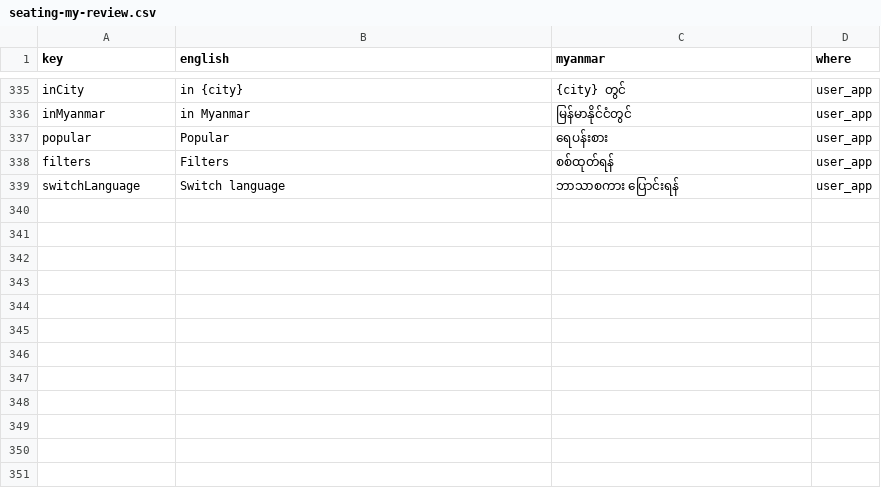
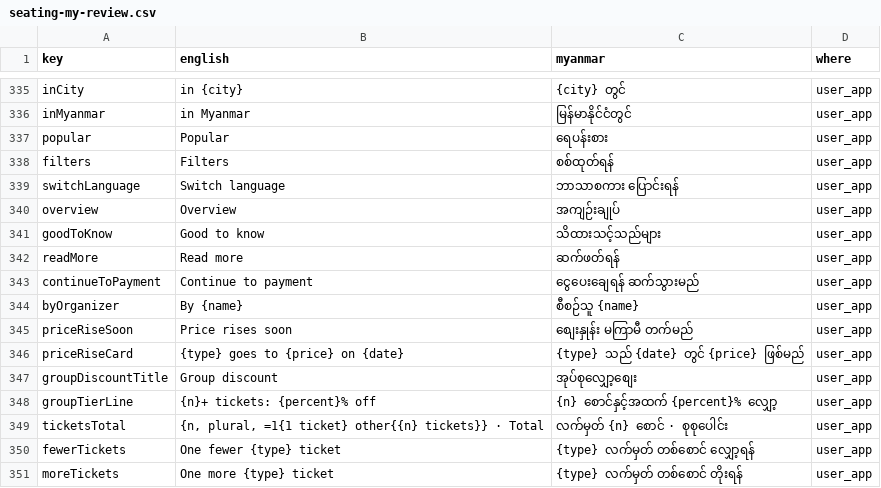
Before and after one commit to redbeegroup/event360, a CSV file: docs/i18n/seating-my-review.csv, drawn as a sheet; only a part is shown, gaps mark what is left out.

```diff
--- a/docs/i18n/seating-my-review.csv
+++ b/docs/i18n/seating-my-review.csv
@@ -339 +339,13 @@
 "switchLanguage","Switch language","ဘာသာစကား ပြောင်းရန်","user_app"
+"overview","Overview","အကျဉ်းချုပ်","user_app"
+"goodToKnow","Good to know","သိထားသင့်သည်များ","user_app"
+"readMore","Read more","ဆက်ဖတ်ရန်","user_app"
+"continueToPayment","Continue to payment","ငွေပေးချေရန် ဆက်သွားမည်","user_app"
+"byOrganizer","By {name}","စီစဉ်သူ {name}","user_app"
+"priceRiseSoon","Price rises soon","စျေးနှုန်း မကြာမီ တက်မည်","user_app"
+"priceRiseCard","{type} goes to {price} on {date}","{type} သည် {date} တွင် {price} ဖြစ်မည်","user_app"
+"groupDiscountTitle","Group discount","အုပ်စုလျှော့စျေး","user_app"
+"groupTierLine","{n}+ tickets: {percent}% off","{n} စောင်နှင့်အထက် {percent}% လျှော့","user_app"
+"ticketsTotal","{n, plural, =1{1 ticket} other{{n} tickets}} · Total","လက်မှတ် {n} စောင် · စုစုပေါင်း","user_app"
+"fewerTickets","One fewer {type} ticket","{type} လက်မှတ် တစ်စောင် လျှော့ရန်","user_app"
+"moreTickets","One more {type} ticket","{type} လက်မှတ် တစ်စောင် တိုးရန်","user_app"
```
Also changed, not shown: 10 other files.
